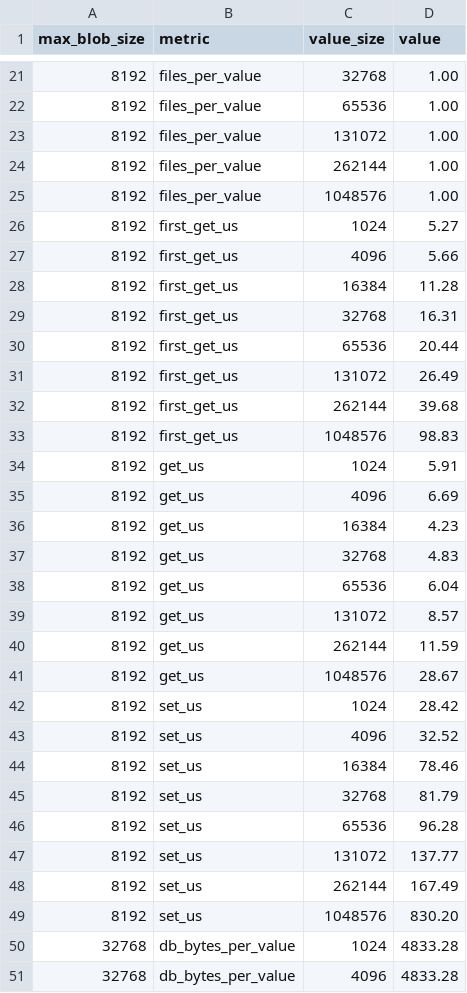
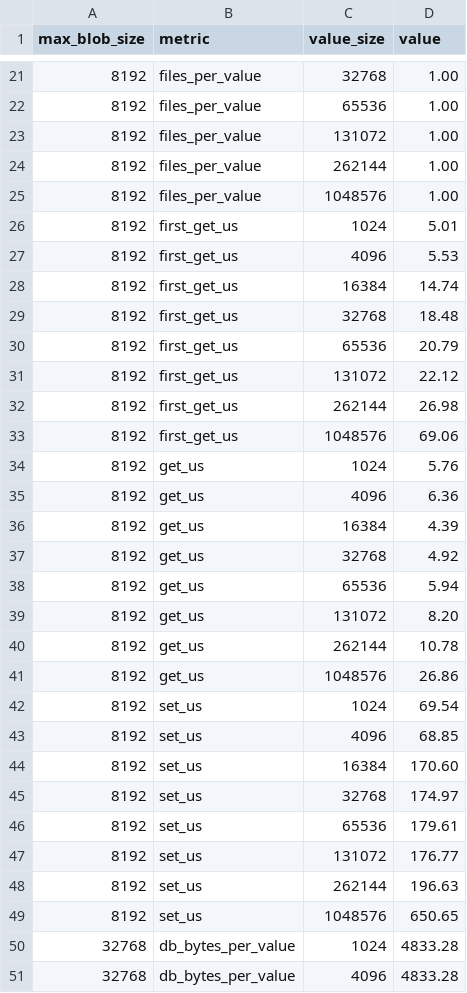
Before and after one commit to SciQLop/Sciqlop-cache, a CSV file: benchmark/blob_size_results.csv, drawn as a sheet; only a part is shown, gaps mark what is left out; the diff covers the shown part only.

```diff
--- a/benchmark/blob_size_results.csv
+++ b/benchmark/blob_size_results.csv
@@ -25,26 +25,26 @@ max_blob_size,metric,value_size,value
 8192,files_per_value,1048576,1.00
-8192,first_get_us,1024,5.27
-8192,first_get_us,4096,5.66
-8192,first_get_us,16384,11.28
-8192,first_get_us,32768,16.31
-8192,first_get_us,65536,20.44
-8192,first_get_us,131072,26.49
-8192,first_get_us,262144,39.68
-8192,first_get_us,1048576,98.83
-8192,get_us,1024,5.91
-8192,get_us,4096,6.69
-8192,get_us,16384,4.23
-8192,get_us,32768,4.83
-8192,get_us,65536,6.04
-8192,get_us,131072,8.57
-8192,get_us,262144,11.59
-8192,get_us,1048576,28.67
-8192,set_us,1024,28.42
-8192,set_us,4096,32.52
-8192,set_us,16384,78.46
-8192,set_us,32768,81.79
-8192,set_us,65536,96.28
-8192,set_us,131072,137.77
-8192,set_us,262144,167.49
-8192,set_us,1048576,830.20
+8192,first_get_us,1024,5.01
+8192,first_get_us,4096,5.53
+8192,first_get_us,16384,14.74
+8192,first_get_us,32768,18.48
+8192,first_get_us,65536,20.79
+8192,first_get_us,131072,22.12
+8192,first_get_us,262144,26.98
+8192,first_get_us,1048576,69.06
+8192,get_us,1024,5.76
+8192,get_us,4096,6.36
+8192,get_us,16384,4.39
+8192,get_us,32768,4.92
+8192,get_us,65536,5.94
+8192,get_us,131072,8.20
+8192,get_us,262144,10.78
+8192,get_us,1048576,26.86
+8192,set_us,1024,69.54
+8192,set_us,4096,68.85
+8192,set_us,16384,170.60
+8192,set_us,32768,174.97
+8192,set_us,65536,179.61
+8192,set_us,131072,176.77
+8192,set_us,262144,196.63
+8192,set_us,1048576,650.65
 32768,db_bytes_per_value,1024,4833.28
```
Also changed, not shown: 72 edited cells elsewhere in this file, benchmark/scaling_raw.csv, benchmark/scaling_results.csv, 12 other files.
